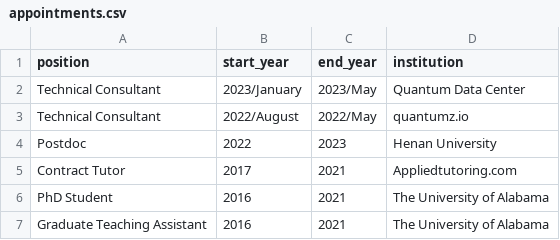
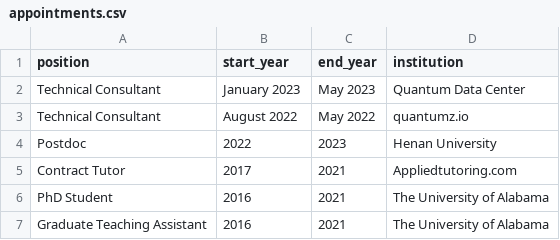
Before and after one commit to inokawazu/brand-me-docs, a CSV file: data/appointments.csv, drawn as a sheet.

```diff
--- a/data/appointments.csv
+++ b/data/appointments.csv
@@ -1,4 +1,4 @@
 position,start_year,end_year,institution
-Technical Consultant,2023/January,2023/May,Quantum Data Center
-Technical Consultant,2022/August,2022/May,quantumz.io
+Technical Consultant,January 2023,May 2023,Quantum Data Center
+Technical Consultant,August 2022,May 2022,quantumz.io
 Postdoc,2022,2023,Henan University
```
Also changed, not shown: 1 other file.
